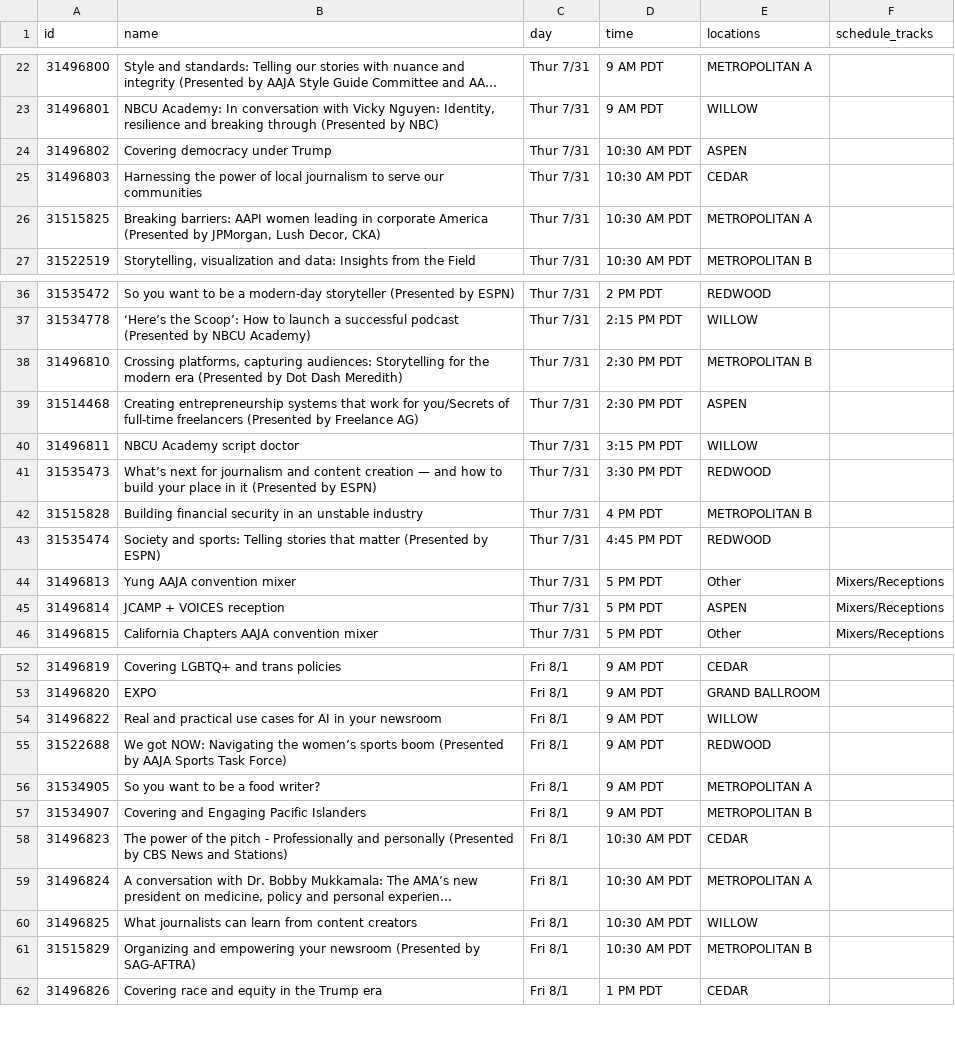
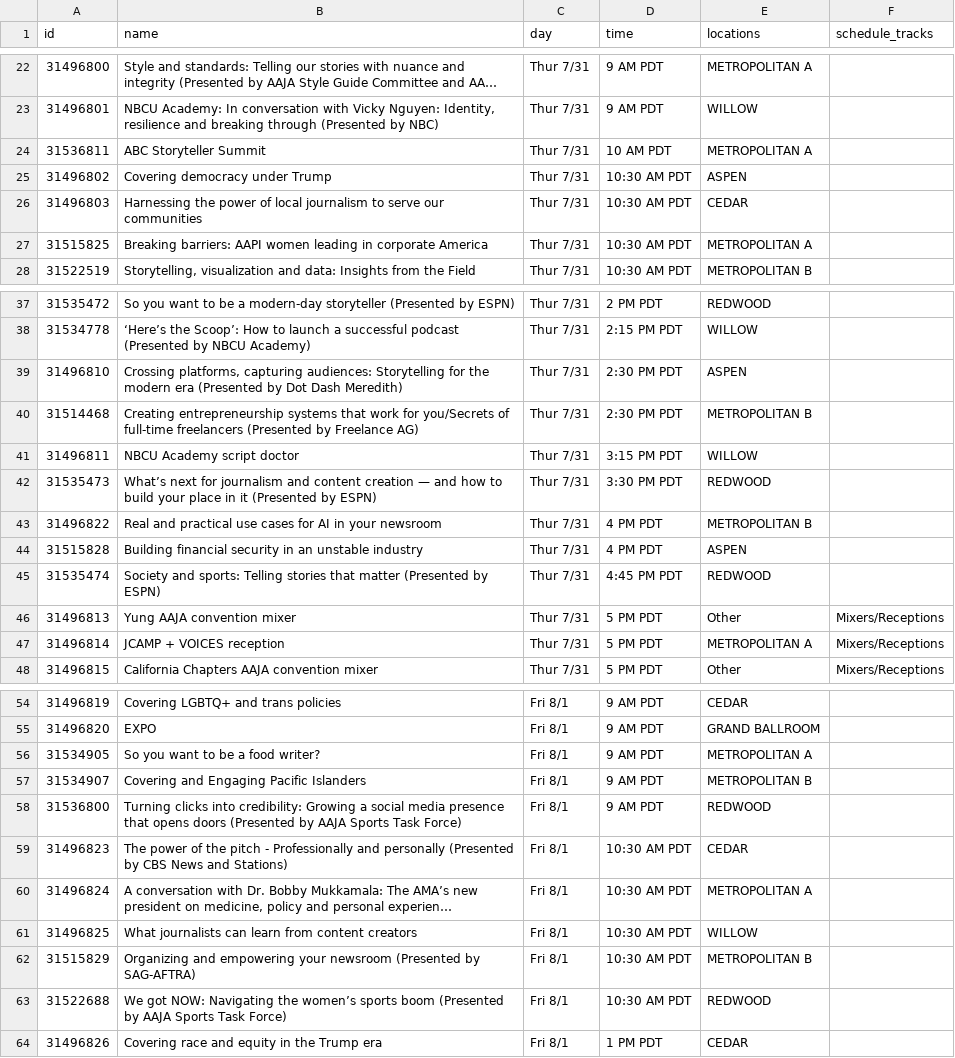
Before and after one commit to daigofuji/aaja25-schedule, a CSV file: schedule.csv, drawn as a sheet; only a part is shown, gaps mark what is left out; long unchanged cells end in …; the diff covers the shown part only.

```diff
--- a/schedule.csv
+++ b/schedule.csv
@@ -23,5 +23,6 @@ id,name,day,time,locations,schedule_tracks
 31496801,"NBCU Academy: In conversation with Vicky Nguyen: Identity, resilience and breaking through (Presented by NBC)",Thur 7/31,9 AM PDT,WILLOW,
+31536811,"ABC Storyteller Summit",Thur 7/31,10 AM PDT,METROPOLITAN A,
 31496802,"Covering democracy under Trump",Thur 7/31,10:30 AM PDT,ASPEN,
 31496803,"Harnessing the power of local journalism to serve our communities",Thur 7/31,10:30 AM PDT,CEDAR,
-31515825,"Breaking barriers: AAPI women leading in corporate America (Presented by JPMorgan, Lush Decor, CKA)",Thur 7/31,10:30 AM PDT,METROPOLITAN A,
+31515825,"Breaking barriers: AAPI women leading in corporate America",Thur 7/31,10:30 AM PDT,METROPOLITAN A,
 31522519,"Storytelling, visualization and data: Insights from the Field",Thur 7/31,10:30 AM PDT,METROPOLITAN B,
@@ -37,10 +38,11 @@ id,name,day,time,locations,schedule_tracks
 31534778,"‘Here’s the Scoop’: How to launch a successful podcast (Presented by NBCU Academy)",Thur 7/31,2:15 PM PDT,WILLOW,
-31496810,"Crossing platforms, capturing audiences: Storytelling for the modern era (Presented by Dot Dash Meredith)",Thur 7/31,2:30 PM PDT,METROPOLITAN B,
-31514468,"Creating entrepreneurship systems that work for you/Secrets of full-time freelancers (Presented by Freelance AG)",Thur 7/31,2:30 PM PDT,ASPEN,
+31496810,"Crossing platforms, capturing audiences: Storytelling for the modern era (Presented by Dot Dash Meredith)",Thur 7/31,2:30 PM PDT,ASPEN,
+31514468,"Creating entrepreneurship systems that work for you/Secrets of full-time freelancers (Presented by Freelance AG)",Thur 7/31,2:30 PM PDT,METROPOLITAN B,
 31496811,"NBCU Academy script doctor",Thur 7/31,3:15 PM PDT,WILLOW,
 31535473,"What’s next for journalism and content creation — and how to build your place in it (Presented by ESPN)",Thur 7/31,3:30 PM PDT,REDWOOD,
-31515828,"Building financial security in an unstable industry",Thur 7/31,4 PM PDT,METROPOLITAN B,
+31496822,"Real and practical use cases for AI in your newsroom",Thur 7/31,4 PM PDT,METROPOLITAN B,
+31515828,"Building financial security in an unstable industry",Thur 7/31,4 PM PDT,ASPEN,
 31535474,"Society and sports: Telling stories that matter (Presented by ESPN)",Thur 7/31,4:45 PM PDT,REDWOOD,
 31496813,"Yung AAJA convention mixer",Thur 7/31,5 PM PDT,Other,Mixers/Receptions
-31496814,"JCAMP + VOICES reception",Thur 7/31,5 PM PDT,ASPEN,Mixers/Receptions
+31496814,"JCAMP + VOICES reception",Thur 7/31,5 PM PDT,METROPOLITAN A,Mixers/Receptions
 31496815,"California Chapters AAJA convention mixer",Thur 7/31,5 PM PDT,Other,Mixers/Receptions
@@ -53,6 +55,5 @@ id,name,day,time,locations,schedule_tracks
 31496820,"EXPO",Fri 8/1,9 AM PDT,GRAND BALLROOM,
-31496822,"Real and practical use cases for AI in your newsroom",Fri 8/1,9 AM PDT,WILLOW,
-31522688,"We got NOW: Navigating the women’s sports boom (Presented by AAJA Sports Task Force)",Fri 8/1,9 AM PDT,REDWOOD,
 31534905,"So you want to be a food writer?",Fri 8/1,9 AM PDT,METROPOLITAN A,
 31534907,"Covering and Engaging Pacific Islanders",Fri 8/1,9 AM PDT,METROPOLITAN B,
+31536800,"Turning clicks into credibility: Growing a social media presence that opens doors (Presented by AAJA Sports Task Force)",Fri 8/1,9 AM PDT,REDWOOD,
 31496823,"The power of the pitch - Professionally and personally (Presented by CBS News and Stations)",Fri 8/1,10:30 AM PDT,CEDAR,
@@ -61,2 +62,3 @@ id,name,day,time,locations,schedule_tracks
 31515829,"Organizing and empowering your newsroom (Presented by SAG-AFTRA)",Fri 8/1,10:30 AM PDT,METROPOLITAN B,
+31522688,"We got NOW: Navigating the women’s sports boom (Presented by AAJA Sports Task Force)",Fri 8/1,10:30 AM PDT,REDWOOD,
 31496826,"Covering race and equity in the Trump era",Fri 8/1,1 PM PDT,CEDAR,
```
Also changed, not shown: 1 edited cell elsewhere in this file, 6 other files.
